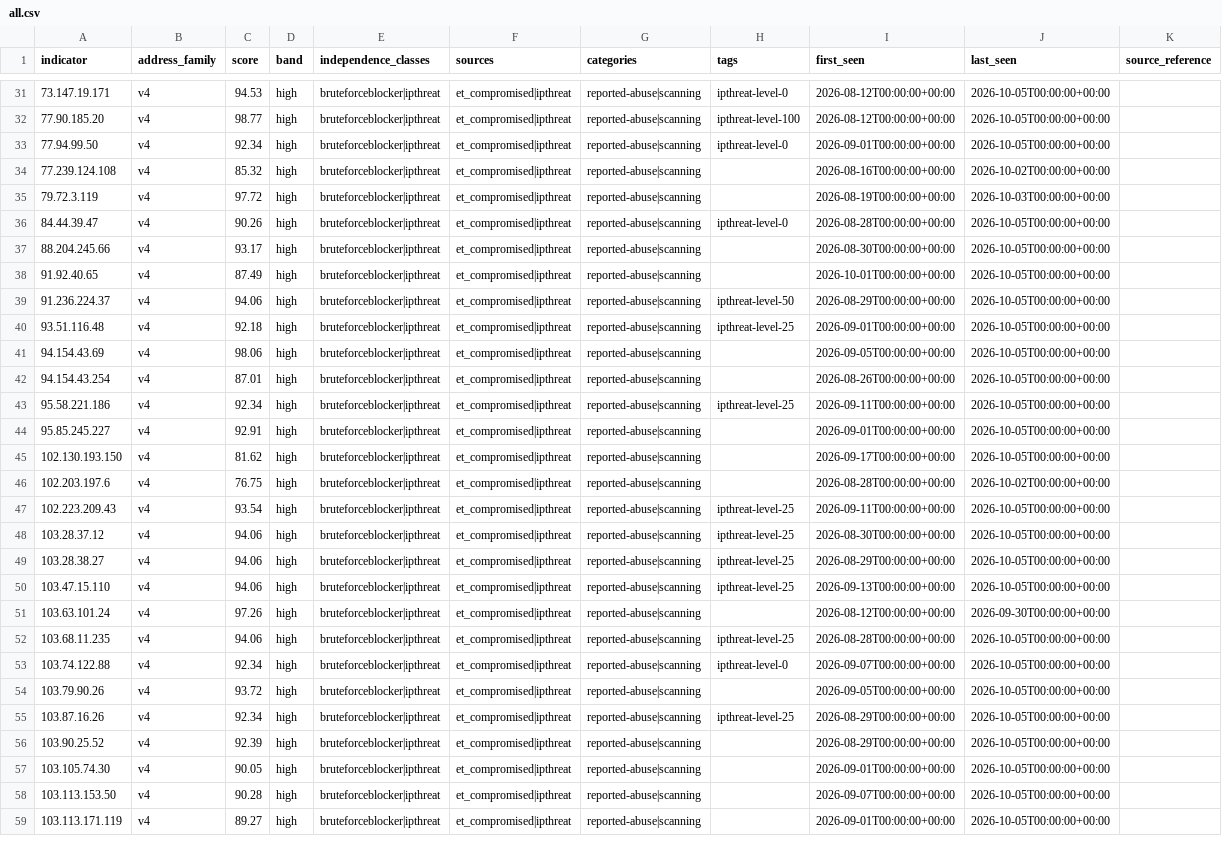
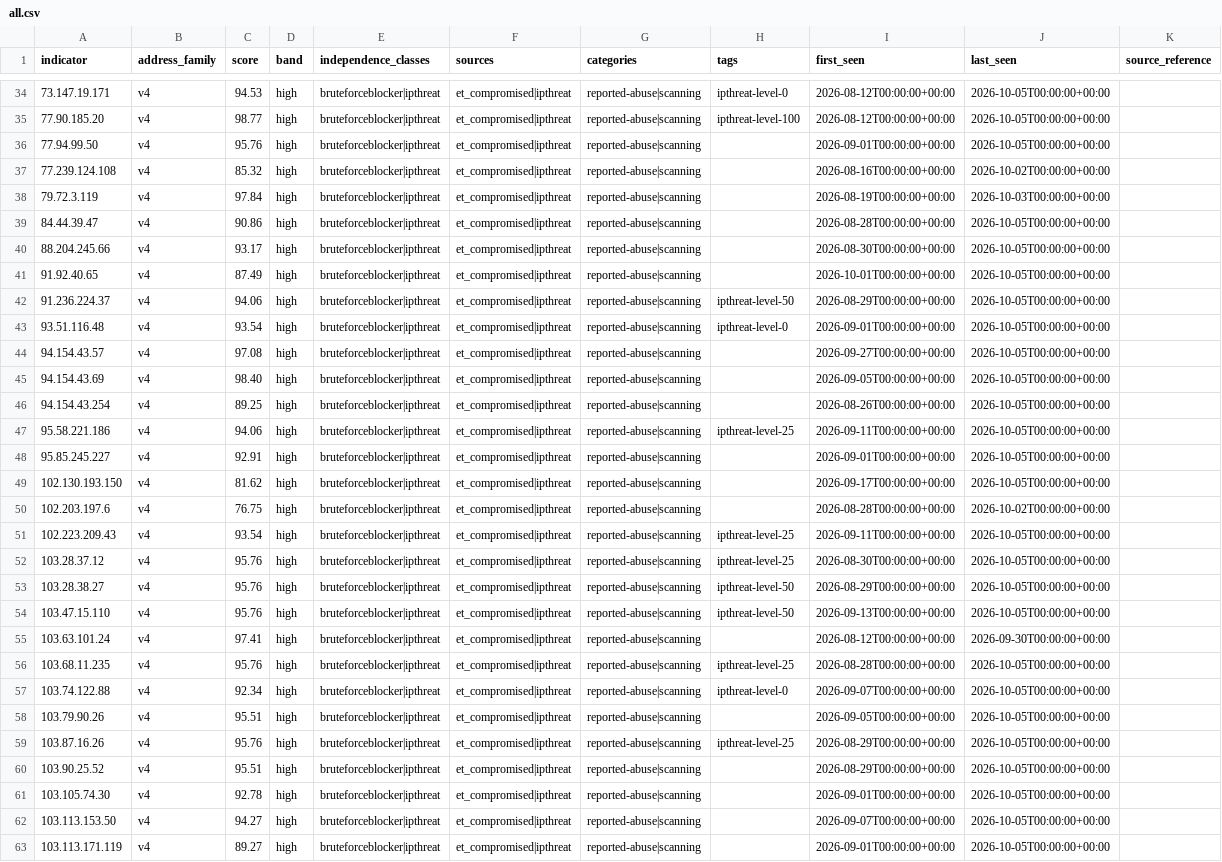
Before and after one commit to neilweitzel/xfeeds, a CSV file: feeds/clean/all.csv, drawn as a sheet; only a part is shown, gaps mark what is left out; addresses are those after the commit; the diff covers the shown part only; the diff names each change by its address in the sheet, - before the commit and + after, or states it on an @@ line.

```diff
--- a/feeds/clean/all.csv
+++ b/feeds/clean/all.csv
-C36 (score): 92.34
+C36 (score): 95.76
-H36 (tags): ipthreat-level-0
+H36 (tags): (empty)
-C38 (score): 97.72
+C38 (score): 97.84
-C39 (score): 90.26
+C39 (score): 90.86
-H39 (tags): ipthreat-level-0
+H39 (tags): (empty)
-C43 (score): 92.18
+C43 (score): 93.54
-H43 (tags): ipthreat-level-25
+H43 (tags): ipthreat-level-0
+row 44: 94.154.43.57 | v4 | 97.08 | high | bruteforceblocker|ipthreat | et_compromised|ipthreat | reported-abuse|scanning |  | 2026-09-27T00:00:00+00:00 | 2026-10-05T00:00:00+00:00
-C45 (score): 98.06
+C45 (score): 98.40
-C46 (score): 87.01
+C46 (score): 89.25
-C47 (score): 92.34
+C47 (score): 94.06
-C52:C54 (score): 94.06
+C52:C54 (score): 95.76
-H53:H54 (tags): ipthreat-level-25
+H53:H54 (tags): ipthreat-level-50
-C55 (score): 97.26
+C55 (score): 97.41
-C56 (score): 94.06
+C56 (score): 95.76
-C58 (score): 93.72
+C58 (score): 95.51
-C59 (score): 92.34
+C59 (score): 95.76
-C60 (score): 92.39
+C60 (score): 95.51
-C61 (score): 90.05
+C61 (score): 92.78
-C62 (score): 90.28
+C62 (score): 94.27
```
Also changed, not shown: 8 added rows and 50 edited cells elsewhere in this file, 52 other files.
